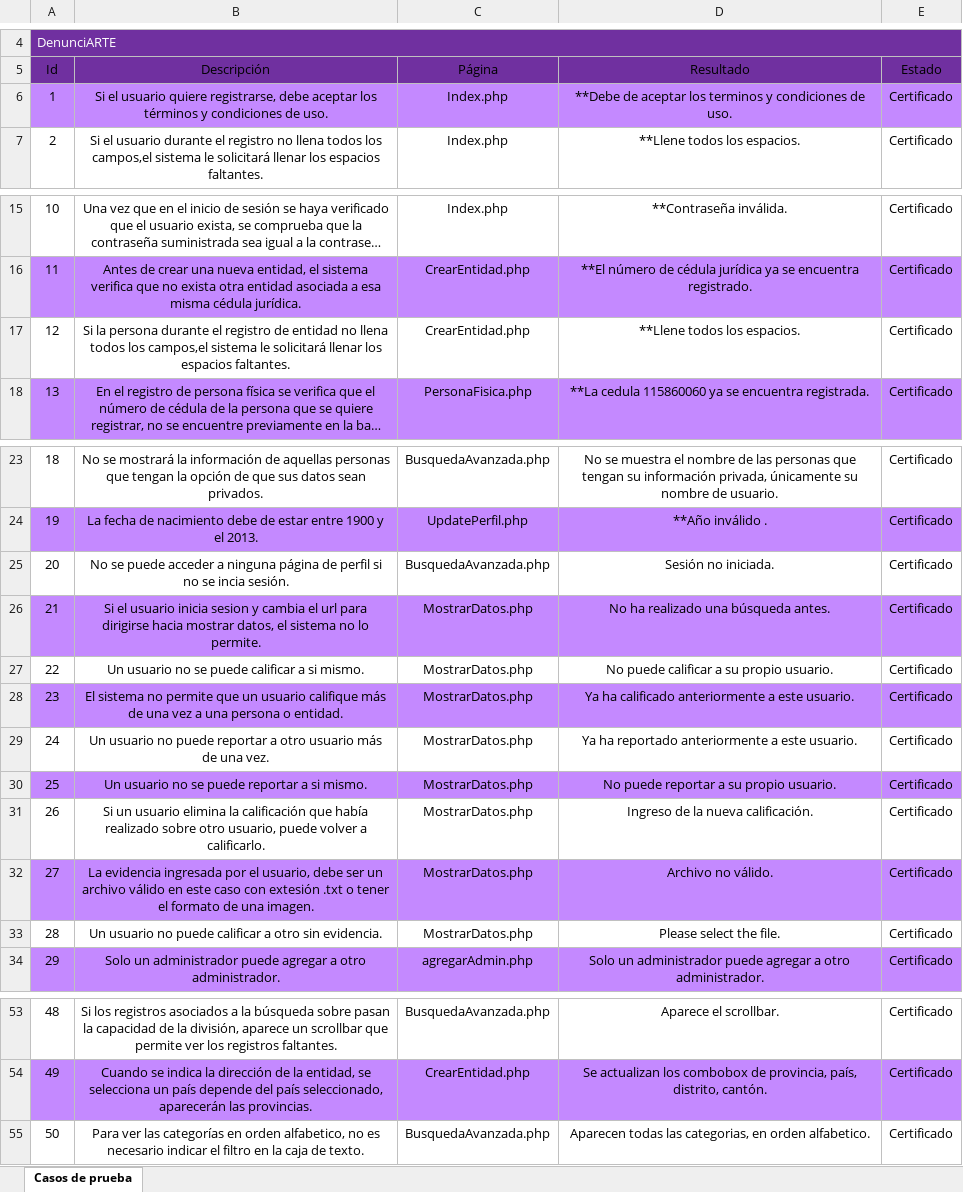
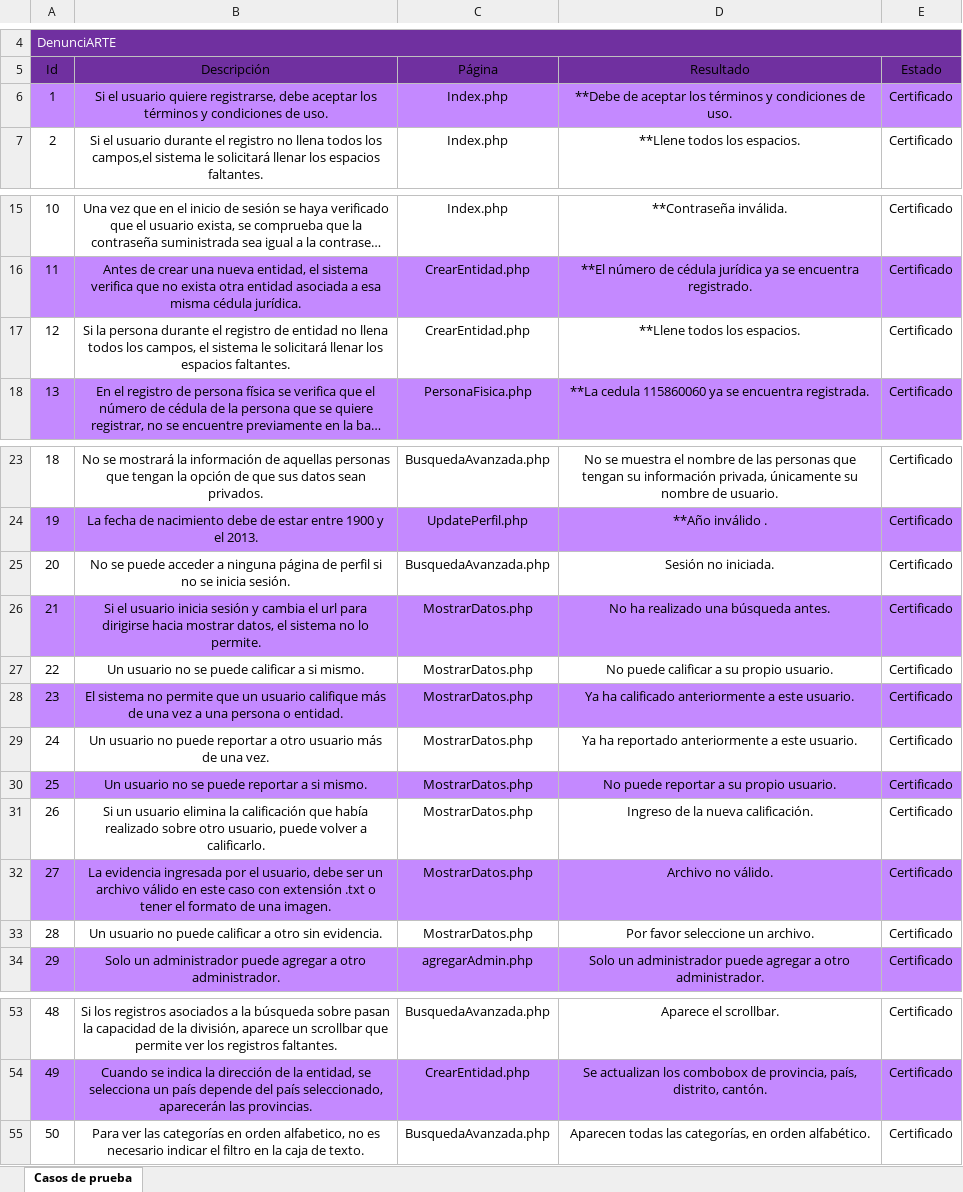
Before and after one commit to Samyoo93/denunciarte, an Excel workbook: Proyecto#2/Documentacion/Casos de prueba.xlsx, sheet Casos de prueba, drawn as a sheet; only a part is shown, gaps mark what is left out; long unchanged cells end in …; values as stored, in another font and other column widths than the file's, no borders; table styles not drawn; the diff names each change by its address in the sheet, - before the commit and + after, or states it on an @@ line.

Commit message:
casos de prueba

```diff
--- a/Proyecto#2/Documentacion/Casos de prueba.xlsx (sheet Casos de prueba)
+++ b/Proyecto#2/Documentacion/Casos de prueba.xlsx (sheet Casos de prueba)
-D6 (Resultado): …aceptar los terminos y condiciones…
+D6 (Resultado): …aceptar los términos y condiciones…
-B17 (Descripción): …todos los campos,el sistema le…
+B17 (Descripción): …todos los campos, el sistema le…
-B25 (Descripción): …no se incia sesión.
+B25 (Descripción): …no se inicia sesión.
-B26 (Descripción): …usuario inicia sesion y cambia…
+B26 (Descripción): …usuario inicia sesión y cambia…
-B32 (Descripción): …caso con extesión .txt o…
+B32 (Descripción): …caso con extensión .txt o…
-D33 (Resultado): Please select the file.
+D33 (Resultado): Por favor seleccione un archivo.
-D55 (Resultado): …todas las categorias, en orden alfabetico.
+D55 (Resultado): …todas las categorías, en orden alfabético.
```
